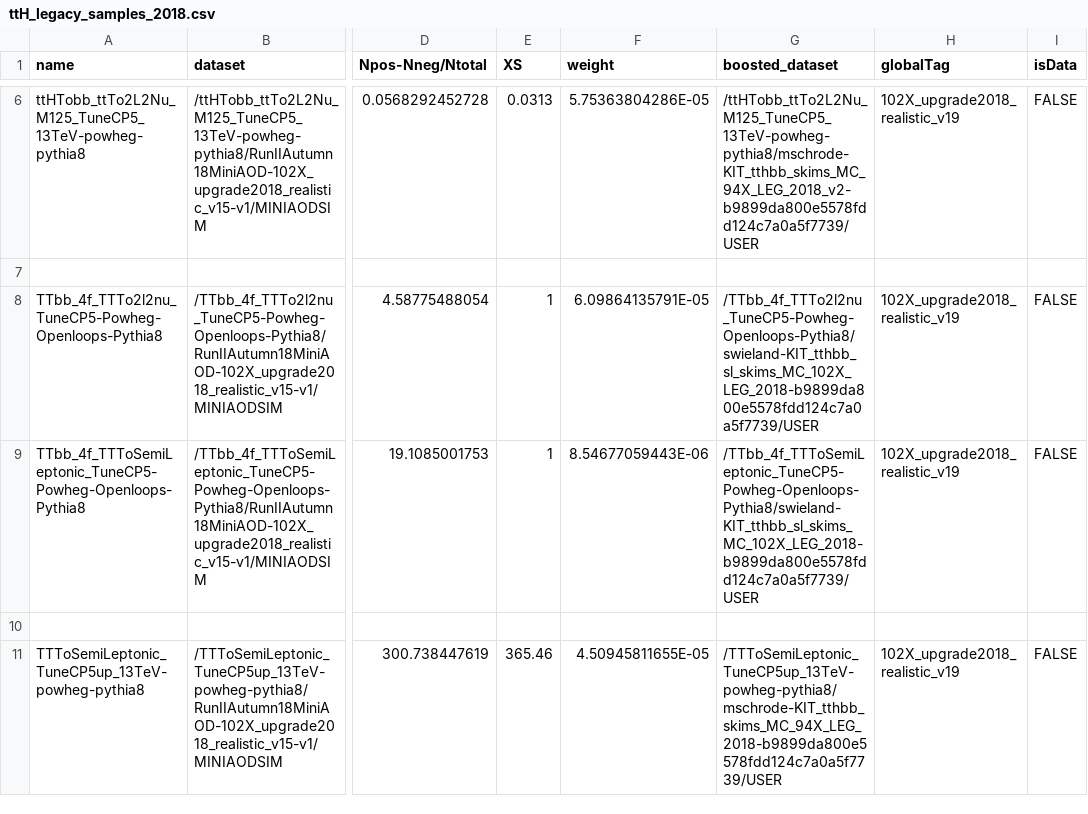
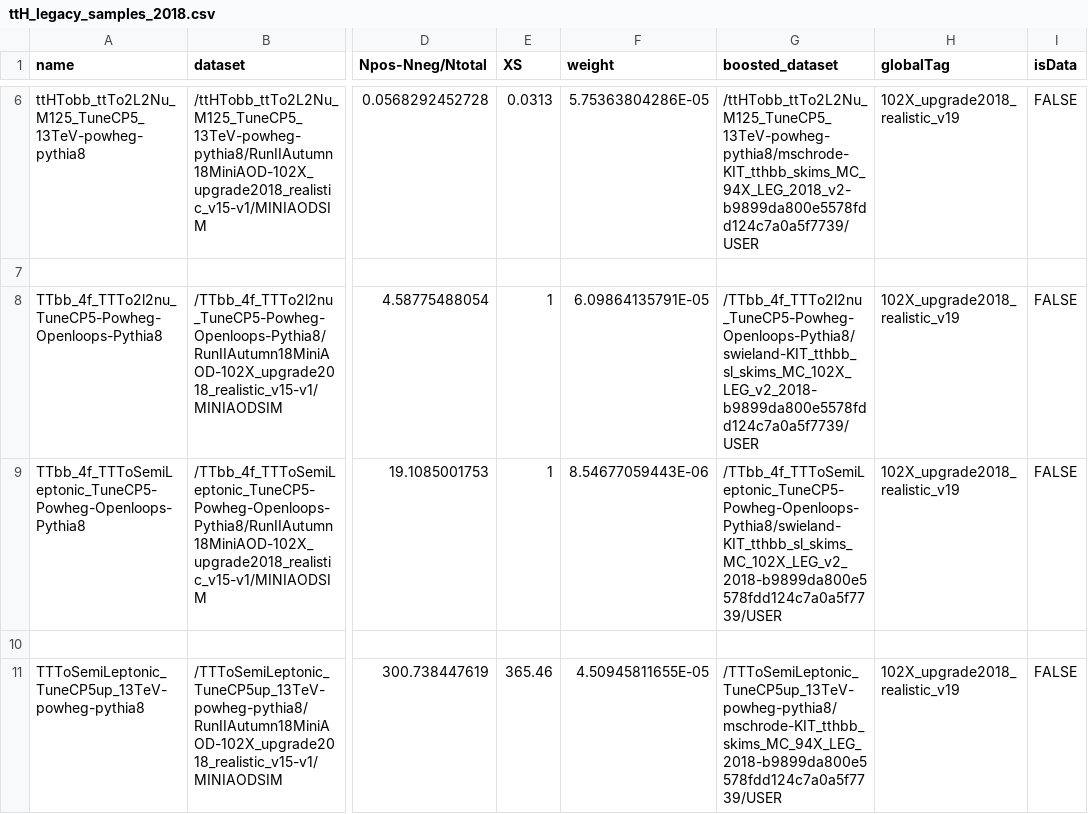
Before and after one commit to kit-cn-cms/BoostedAnalyzer_runscripts_NAF, a CSV file: samplelists/ttH_legacy_samples_2018.csv, drawn as a sheet; only a part is shown, gaps mark what is left out; the diff names each change by its address in the sheet, - before the commit and + after, or states it on an @@ line.

Commit message:
new skims for 2018 TTbb

```diff
--- a/samplelists/ttH_legacy_samples_2018.csv
+++ b/samplelists/ttH_legacy_samples_2018.csv
-G8 (boosted_dataset): /TTbb_4f_TTTo2l2nu_TuneCP5-Powheg-Openloops-Pythia8/swieland-KIT_tthbb_sl_skims_MC_102X_LEG_2018-b9899da800e5578fdd124c7a0a5f7739/USER
+G8 (boosted_dataset): /TTbb_4f_TTTo2l2nu_TuneCP5-Powheg-Openloops-Pythia8/swieland-KIT_tthbb_sl_skims_MC_102X_LEG_v2_2018-b9899da800e5578fdd124c7a0a5f7739/USER
-G9 (boosted_dataset): /TTbb_4f_TTToSemiLeptonic_TuneCP5-Powheg-Openloops-Pythia8/swieland-KIT_tthbb_sl_skims_MC_102X_LEG_2018-b9899da800e5578fdd124c7a0a5f7739/USER
+G9 (boosted_dataset): /TTbb_4f_TTToSemiLeptonic_TuneCP5-Powheg-Openloops-Pythia8/swieland-KIT_tthbb_sl_skims_MC_102X_LEG_v2_2018-b9899da800e5578fdd124c7a0a5f7739/USER
```
